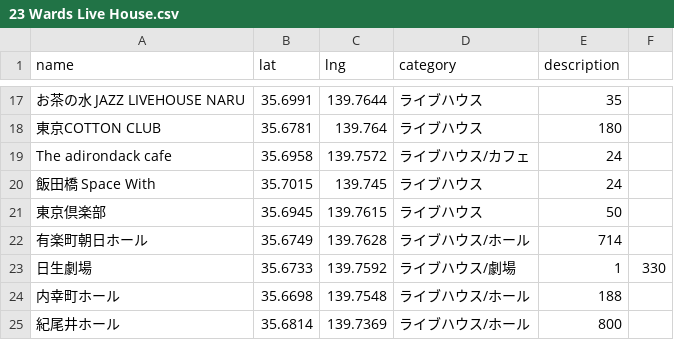
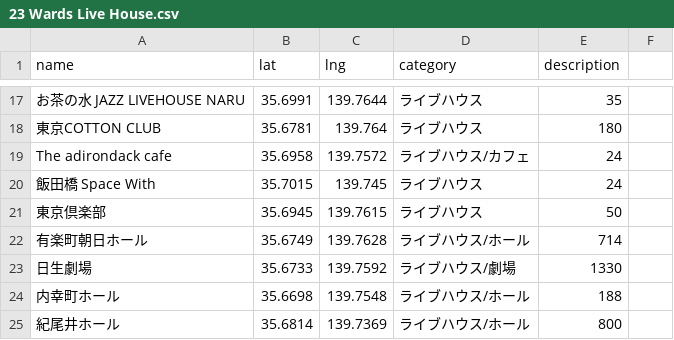
Before and after one commit to Shun-Onitsuka/map02-GIS, a CSV file: 23 Wards Live House.csv, drawn as a sheet; only a part is shown, gaps mark what is left out.

Commit message:
Update 23 Wards Live House.csv

```diff
--- a/23 Wards Live House.csv
+++ b/23 Wards Live House.csv
@@ -22,3 +22,3 @@ The adirondack cafe,35.6958,139.7572,ライブハウス/カフェ,24
 有楽町朝日ホール,35.6749,139.7628,ライブハウス/ホール,714
-日生劇場,35.6733,139.7592,ライブハウス/劇場,1,330
+日生劇場,35.6733,139.7592,ライブハウス/劇場,1330
 内幸町ホール,35.6698,139.7548,ライブハウス/ホール,188
```
